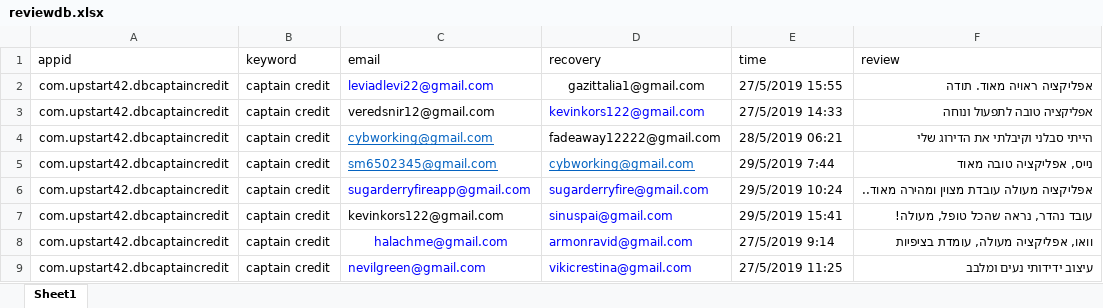
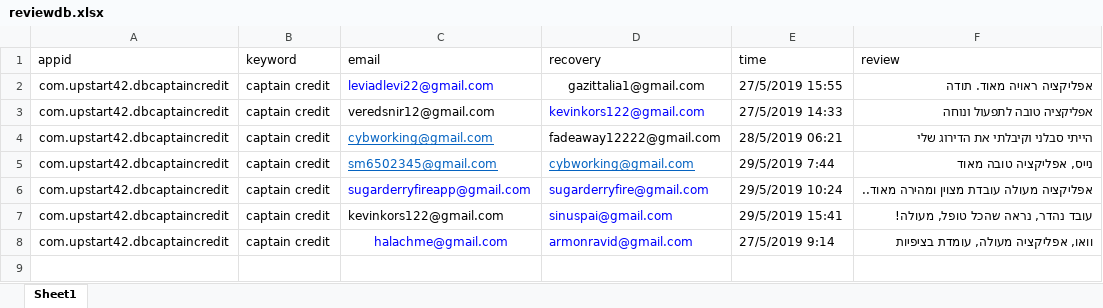
Before and after one commit to sugarderryfire/ReviewsProject, an Excel workbook: reviewdb.xlsx, sheet Sheet1, drawn as a sheet; values as stored, in another font and other column widths than the file's, no borders; the diff names each change by its address in the sheet, - before the commit and + after, or states it on an @@ line.

Commit message:
Add files via upload

```diff
--- a/reviewdb.xlsx (sheet Sheet1)
+++ b/reviewdb.xlsx (sheet Sheet1)
-row 9: com.upstart42.dbcaptaincredit | captain credit | nevilgreen@gmail.com | vikicrestina@gmail.com | 27/5/2019 11:25 | עיצוב ידידותי נעים ומלבב
```
